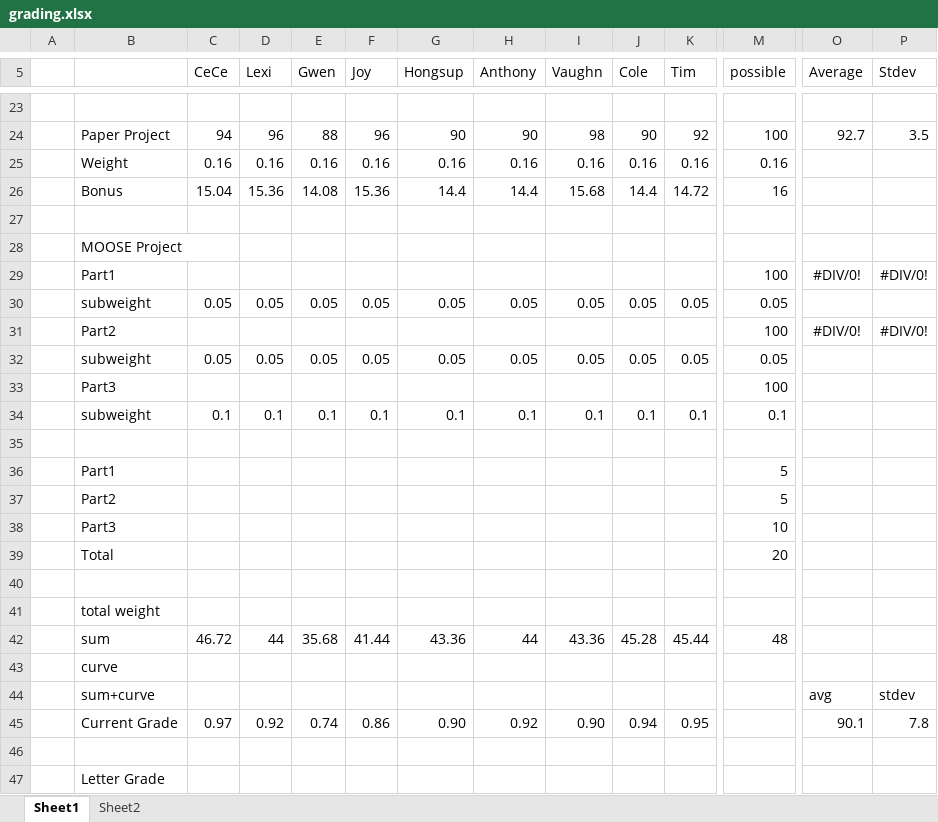
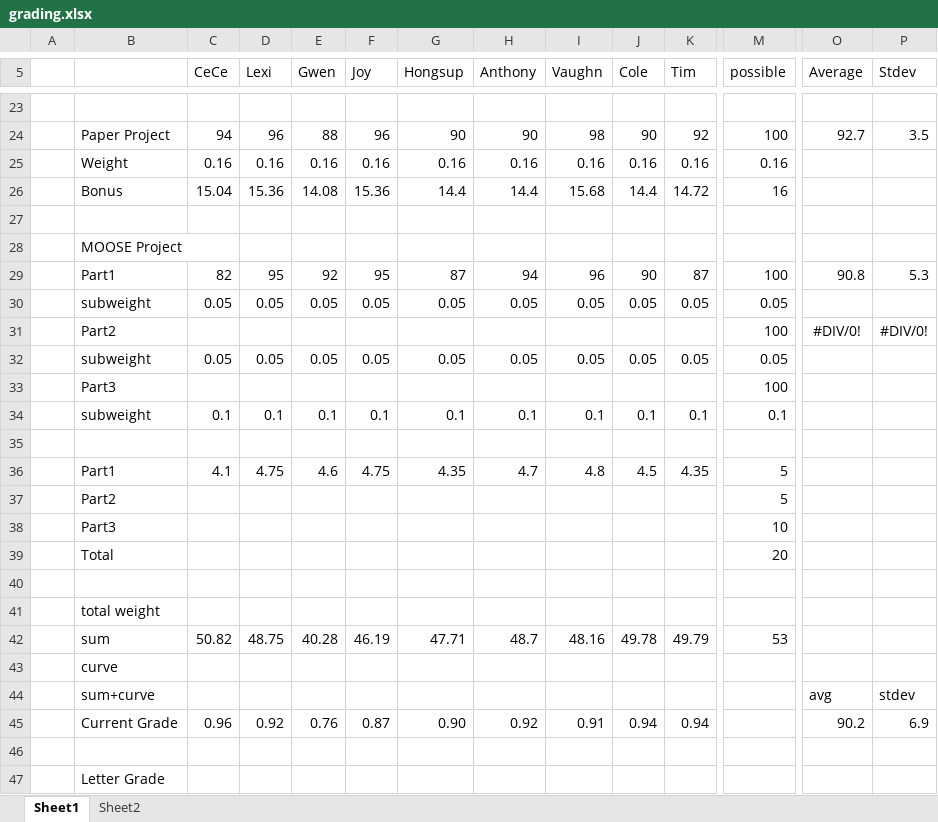
Before and after one commit to benbeeler/TEACHING, an Excel workbook: Nuclear_Fuel_Performance/NE533_Spring2025/grading.xlsx, sheet Sheet1, drawn as a sheet; only a part is shown, gaps mark what is left out; values as stored, in another font and other column widths than the file's, no borders; removed rows and columns are numbered as before the commit, all else as after; rows hold the shown columns only; the diff names each change by its address in the sheet, - before the commit and + after, or states it on an @@ line.

```diff
--- a/Nuclear_Fuel_Performance/NE533_Spring2025/grading.xlsx (sheet Sheet1)
+++ b/Nuclear_Fuel_Performance/NE533_Spring2025/grading.xlsx (sheet Sheet1)
-row 29:  | Part1 |  |  |  |  |  |  |  |  |  | 100 | #DIV/0! | #DIV/0!
+row 29:  | Part1 | 82 | 95 | 92 | 95 | 87 | 94 | 96 | 90 | 87 | 100 | 90.8 | 5.3
-row 36:  | Part1 |  |  |  |  |  |  |  |  |  | 5
+row 36:  | Part1 | 4.1 | 4.75 | 4.6 | 4.75 | 4.35 | 4.7 | 4.8 | 4.5 | 4.35 | 5
-row 42:  | sum | 46.72 | 44 | 35.68 | 41.44 | 43.36 | 44 | 43.36 | 45.28 | 45.44 | 48
+row 42:  | sum | 50.82 | 48.75 | 40.28 | 46.19 | 47.71 | 48.7 | 48.16 | 49.78 | 49.79 | 53
-row 45:  | Current Grade | 0.97 | 0.92 | 0.74 | 0.86 | 0.90 | 0.92 | 0.90 | 0.94 | 0.95 |  | 90.1 | 7.8
+row 45:  | Current Grade | 0.96 | 0.92 | 0.76 | 0.87 | 0.90 | 0.92 | 0.91 | 0.94 | 0.94 |  | 90.2 | 6.9
```
Also changed, not shown: Nuclear_Fuel_Performance/NE533_Spring2025/Paper_Project/paper_grading.xlsx, 4 other files.
